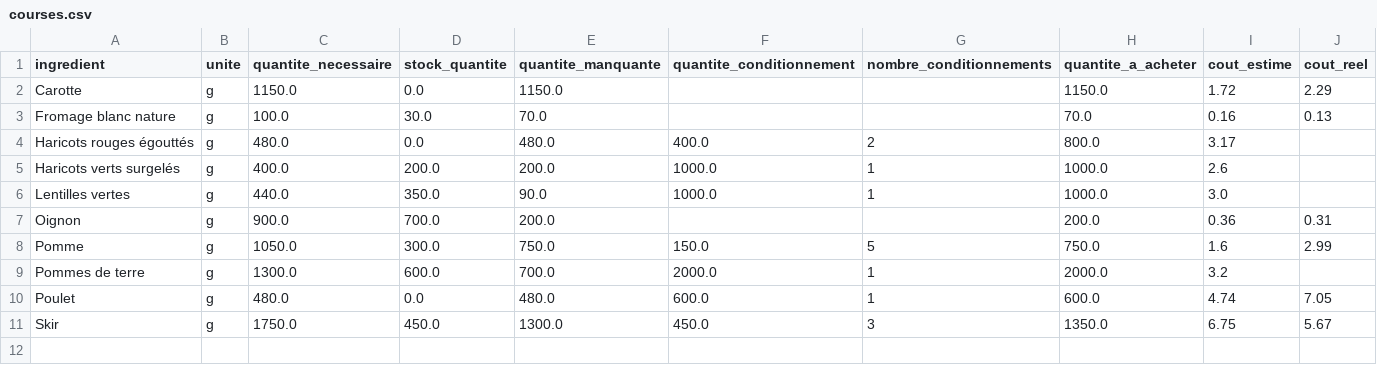
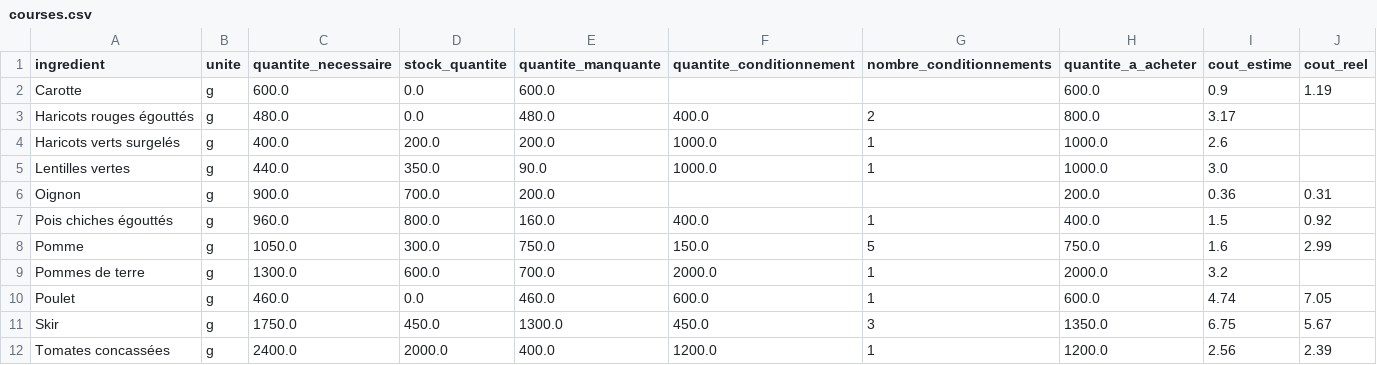
Before and after one commit to Thomas-Toignons/CookingBook, a CSV file: docs/courses.csv, drawn as a sheet.

```diff
--- a/docs/courses.csv
+++ b/docs/courses.csv
@@ -1,4 +1,3 @@
 ingredient;unite;quantite_necessaire;stock_quantite;quantite_manquante;quantite_conditionnement;nombre_conditionnements;quantite_a_acheter;cout_estime;cout_reel
-Carotte;g;1150.0;0.0;1150.0;;;1150.0;1.72;2.29
-Fromage blanc nature;g;100.0;30.0;70.0;;;70.0;0.16;0.13
+Carotte;g;600.0;0.0;600.0;;;600.0;0.9;1.19
 Haricots rouges égouttés;g;480.0;0.0;480.0;400.0;2;800.0;3.17;
@@ -7,5 +6,7 @@ Lentilles vertes;g;440.0;350.0;90.0;1000.0;1;1000.0;3.0;
 Oignon;g;900.0;700.0;200.0;;;200.0;0.36;0.31
+Pois chiches égouttés;g;960.0;800.0;160.0;400.0;1;400.0;1.5;0.92
 Pomme;g;1050.0;300.0;750.0;150.0;5;750.0;1.6;2.99
 Pommes de terre;g;1300.0;600.0;700.0;2000.0;1;2000.0;3.2;
-Poulet;g;480.0;0.0;480.0;600.0;1;600.0;4.74;7.05
+Poulet;g;460.0;0.0;460.0;600.0;1;600.0;4.74;7.05
 Skir;g;1750.0;450.0;1300.0;450.0;3;1350.0;6.75;5.67
+Tomates concassées;g;2400.0;2000.0;400.0;1200.0;1;1200.0;2.56;2.39
```
Also changed, not shown: 3 other files.
